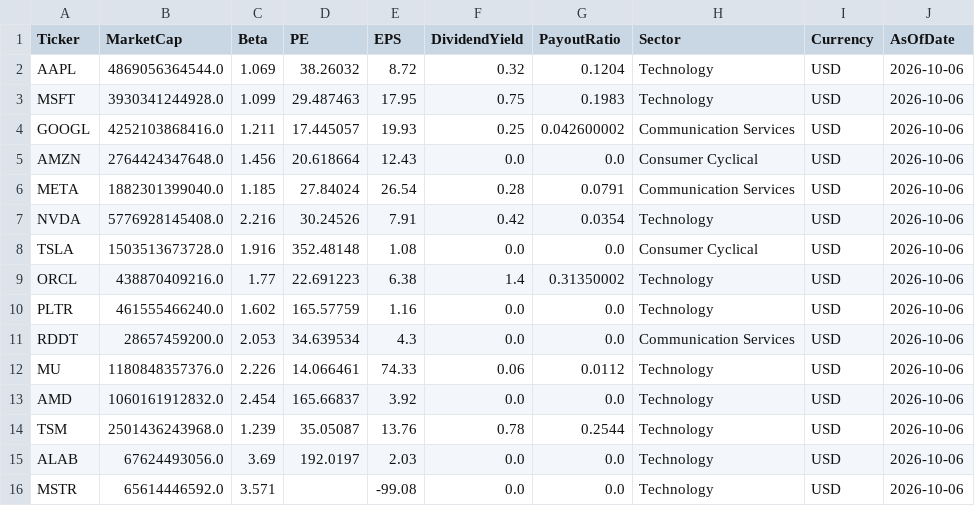
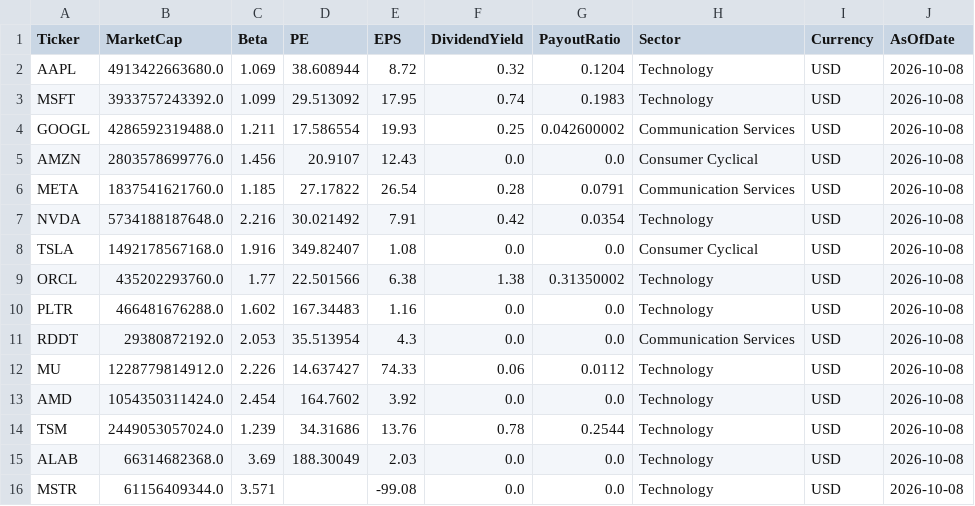
Before and after one commit to jpzingoni/stocks-market, a CSV file: fundamentals_yahoo.csv, drawn as a sheet; only a part is shown; the diff covers the shown part only.

```diff
--- a/fundamentals_yahoo.csv
+++ b/fundamentals_yahoo.csv
@@ -1,16 +1,16 @@
 Ticker,MarketCap,Beta,PE,EPS,DividendYield,PayoutRatio,Sector,Currency,AsOfDate
-AAPL,4869056364544.0,1.069,38.26032,8.72,0.32,0.1204,Technology,USD,2026-10-06
-MSFT,3930341244928.0,1.099,29.487463,17.95,0.75,0.1983,Technology,USD,2026-10-06
-GOOGL,4252103868416.0,1.211,17.445057,19.93,0.25,0.042600002,Communication Services,USD,2026-10-06
-AMZN,2764424347648.0,1.456,20.618664,12.43,0.0,0.0,Consumer Cyclical,USD,2026-10-06
-META,1882301399040.0,1.185,27.84024,26.54,0.28,0.0791,Communication Services,USD,2026-10-06
-NVDA,5776928145408.0,2.216,30.24526,7.91,0.42,0.0354,Technology,USD,2026-10-06
-TSLA,1503513673728.0,1.916,352.48148,1.08,0.0,0.0,Consumer Cyclical,USD,2026-10-06
-ORCL,438870409216.0,1.77,22.691223,6.38,1.4,0.31350002,Technology,USD,2026-10-06
-PLTR,461555466240.0,1.602,165.57759,1.16,0.0,0.0,Technology,USD,2026-10-06
-RDDT,28657459200.0,2.053,34.639534,4.3,0.0,0.0,Communication Services,USD,2026-10-06
-MU,1180848357376.0,2.226,14.066461,74.33,0.06,0.0112,Technology,USD,2026-10-06
-AMD,1060161912832.0,2.454,165.66837,3.92,0.0,0.0,Technology,USD,2026-10-06
-TSM,2501436243968.0,1.239,35.05087,13.76,0.78,0.2544,Technology,USD,2026-10-06
-ALAB,67624493056.0,3.69,192.0197,2.03,0.0,0.0,Technology,USD,2026-10-06
-MSTR,65614446592.0,3.571,,-99.08,0.0,0.0,Technology,USD,2026-10-06
+AAPL,4913422663680.0,1.069,38.608944,8.72,0.32,0.1204,Technology,USD,2026-10-08
+MSFT,3933757243392.0,1.099,29.513092,17.95,0.74,0.1983,Technology,USD,2026-10-08
+GOOGL,4286592319488.0,1.211,17.586554,19.93,0.25,0.042600002,Communication Services,USD,2026-10-08
+AMZN,2803578699776.0,1.456,20.9107,12.43,0.0,0.0,Consumer Cyclical,USD,2026-10-08
+META,1837541621760.0,1.185,27.17822,26.54,0.28,0.0791,Communication Services,USD,2026-10-08
+NVDA,5734188187648.0,2.216,30.021492,7.91,0.42,0.0354,Technology,USD,2026-10-08
+TSLA,1492178567168.0,1.916,349.82407,1.08,0.0,0.0,Consumer Cyclical,USD,2026-10-08
+ORCL,435202293760.0,1.77,22.501566,6.38,1.38,0.31350002,Technology,USD,2026-10-08
+PLTR,466481676288.0,1.602,167.34483,1.16,0.0,0.0,Technology,USD,2026-10-08
+RDDT,29380872192.0,2.053,35.513954,4.3,0.0,0.0,Communication Services,USD,2026-10-08
+MU,1228779814912.0,2.226,14.637427,74.33,0.06,0.0112,Technology,USD,2026-10-08
+AMD,1054350311424.0,2.454,164.7602,3.92,0.0,0.0,Technology,USD,2026-10-08
+TSM,2449053057024.0,1.239,34.31686,13.76,0.78,0.2544,Technology,USD,2026-10-08
+ALAB,66314682368.0,3.69,188.30049,2.03,0.0,0.0,Technology,USD,2026-10-08
+MSTR,61156409344.0,3.571,,-99.08,0.0,0.0,Technology,USD,2026-10-08
```
Also changed, not shown: 52 edited cells elsewhere in this file, 1 other file.
